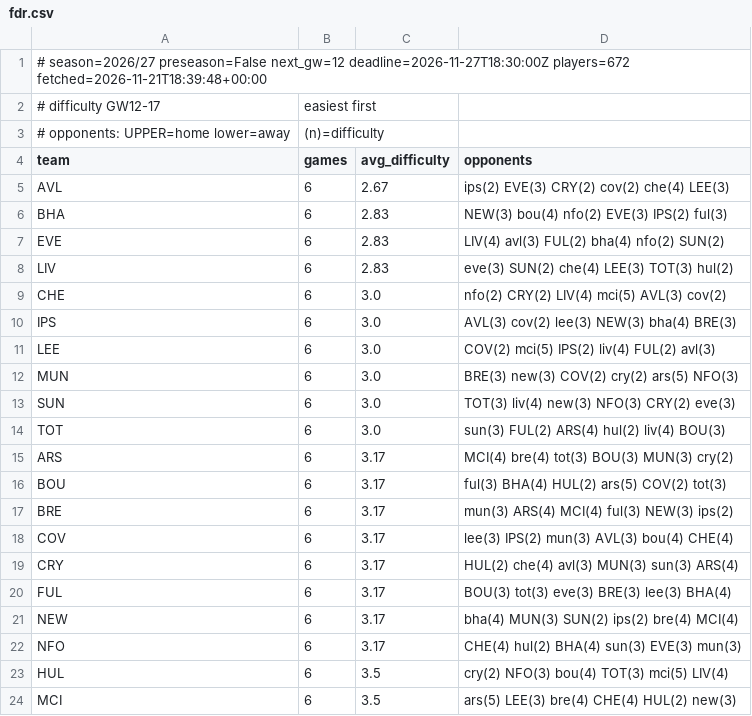
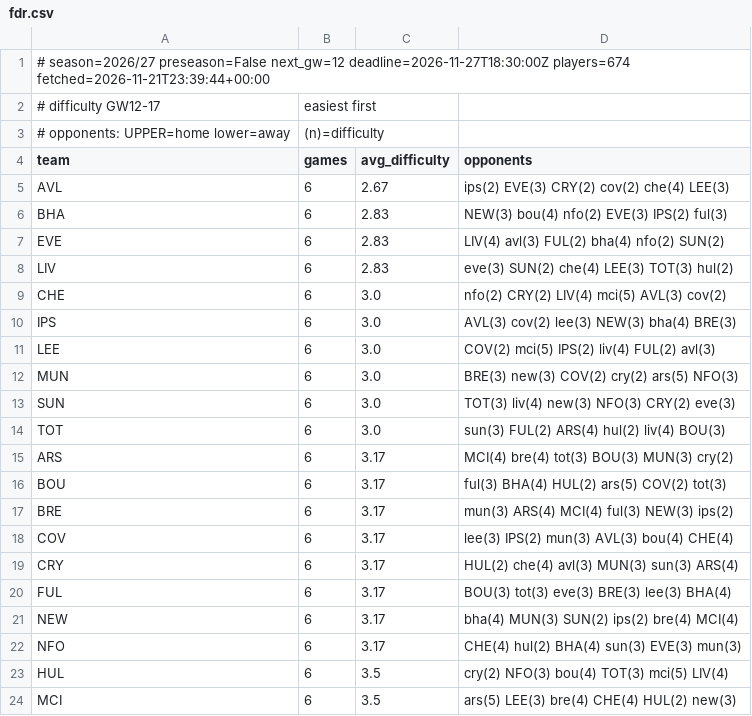
Before and after one commit to olly1928/fpl-mirror, a CSV file: data/fdr.csv, drawn as a sheet.

```diff
--- a/data/fdr.csv
+++ b/data/fdr.csv
@@ -1,2 +1,2 @@
-# season=2026/27 preseason=False next_gw=12 deadline=2026-11-27T18:30:00Z players=672 fetched=2026-11-21T18:39:48+00:00
+# season=2026/27 preseason=False next_gw=12 deadline=2026-11-27T18:30:00Z players=674 fetched=2026-11-21T23:39:44+00:00
 # difficulty GW12-17, easiest first
```
Also changed, not shown: data/fixture_stats.csv, data/fixtures.csv, 6 other files.
